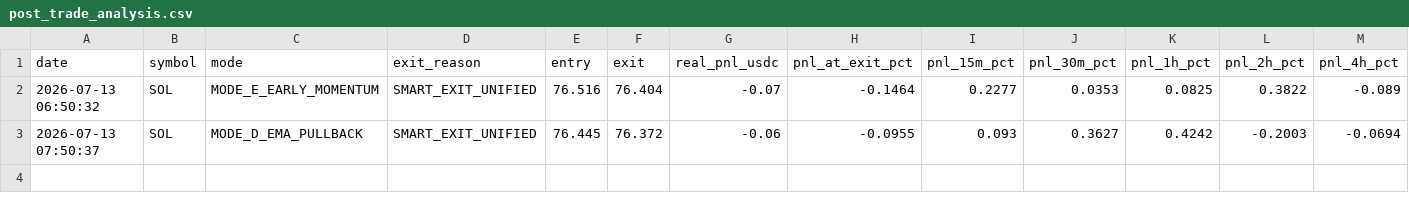
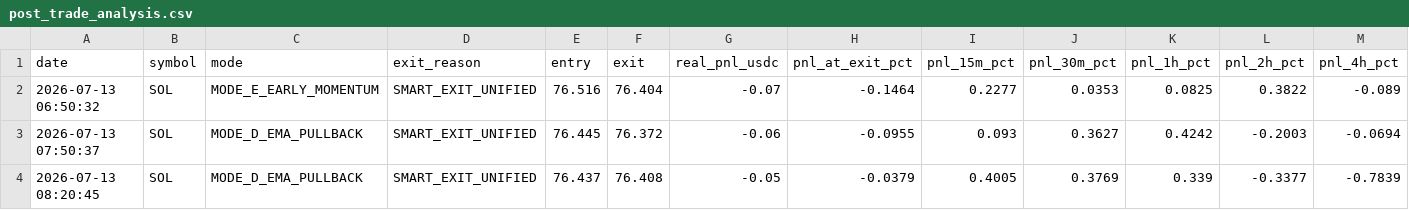
Before and after one commit to frisoo70-ux/trading-bot-data, a CSV file: bot-data/post_trade_analysis.csv, drawn as a sheet; only a part is shown; rows hold the shown columns only; the diff names each change by its address in the sheet, - before the commit and + after, or states it on an @@ line.

Commit message:
Bot data backup: post_trade_analysis.csv

```diff
--- a/bot-data/post_trade_analysis.csv
+++ b/bot-data/post_trade_analysis.csv
+row 4: 2026-07-13 08:20:45 | SOL | MODE_D_EMA_PULLBACK | SMART_EXIT_UNIFIED | 76.437 | 76.408 | -0.05 | -0.0379 | 0.4005 | 0.3769 | 0.339 | -0.3377 | -0.7839
```
